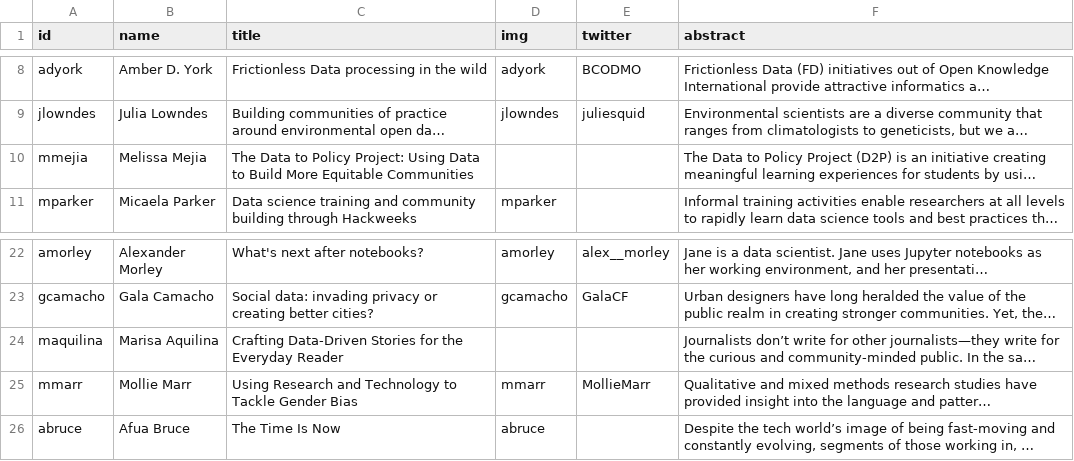
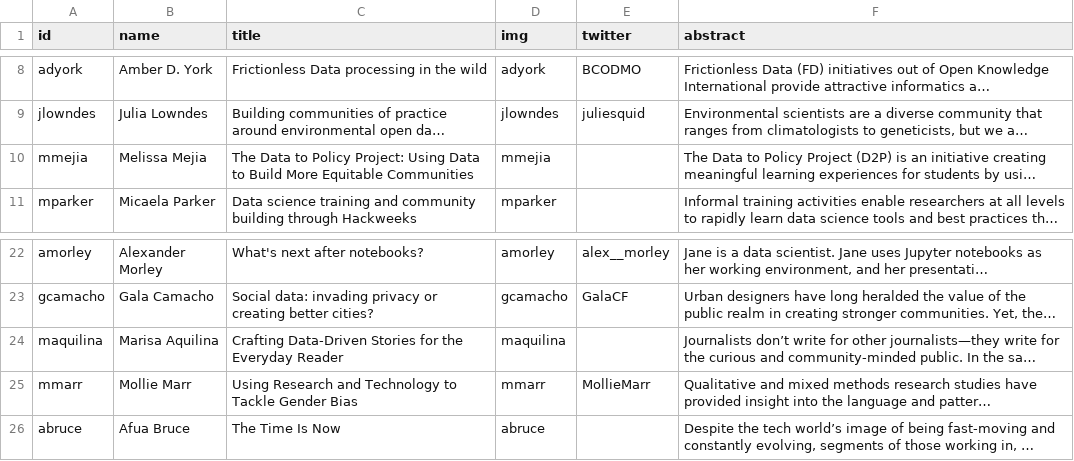
Before and after one commit to csvconf/csvconf.com, a CSV file: _data/2019_speakers.csv, drawn as a sheet; only a part is shown, gaps mark what is left out; long unchanged cells end in …; the diff names each change by its address in the sheet, - before the commit and + after, or states it on an @@ line.

Commit message:
update speakers' photos

```diff
--- a/_data/2019_speakers.csv
+++ b/_data/2019_speakers.csv
-D10 (img): (empty)
+D10 (img): mmejia
-D24 (img): (empty)
+D24 (img): maquilina
```
Also changed, not shown: 2 other files.
